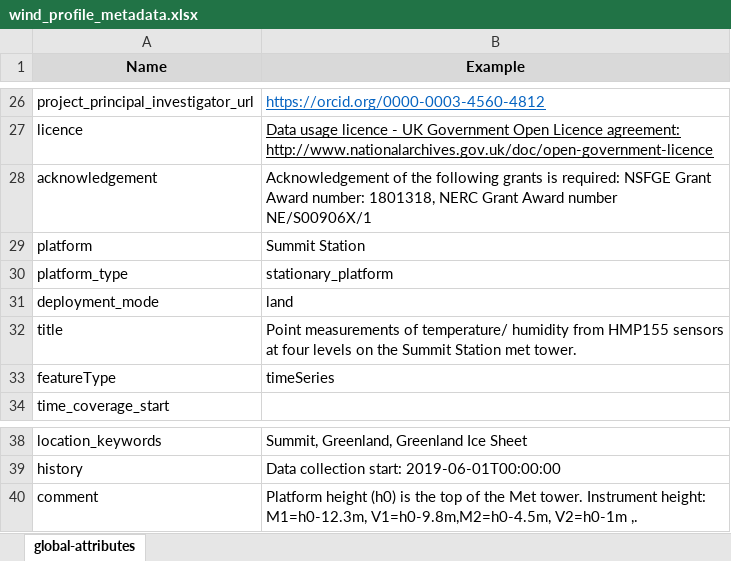
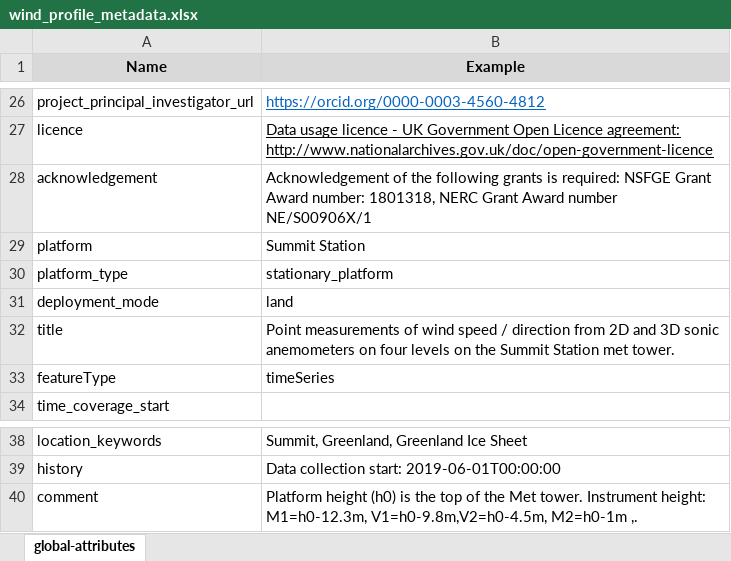
Before and after one commit to heatherguy/ace-ceda-master, an Excel workbook: metadata/wind_profile_metadata.xlsx, sheet global-attributes, drawn as a sheet; only a part is shown, gaps mark what is left out; values as stored, in another font and other column widths than the file's, no borders; the diff names each change by its address in the sheet, - before the commit and + after, or states it on an @@ line.

Commit message:
Added metadata for 01 July 2021 height / level changes

```diff
--- a/metadata/wind_profile_metadata.xlsx (sheet global-attributes)
+++ b/metadata/wind_profile_metadata.xlsx (sheet global-attributes)
-B32 (Example): …measurements of temperature/ humidity from HMP155 sensors at four levels…
+B32 (Example): …measurements of wind speed / direction from 2D and 3D sonic anemometers on four levels…
-B40 (Example): …height: M1=h0-12.3m, V1=h0-9.8m,M2=h0-4.5m, V2=h0-1m ,.
+B40 (Example): …height: M1=h0-12.3m, V1=h0-9.8m,V2=h0-4.5m, M2=h0-1m ,.
```
Also changed, not shown: 3 other files.
